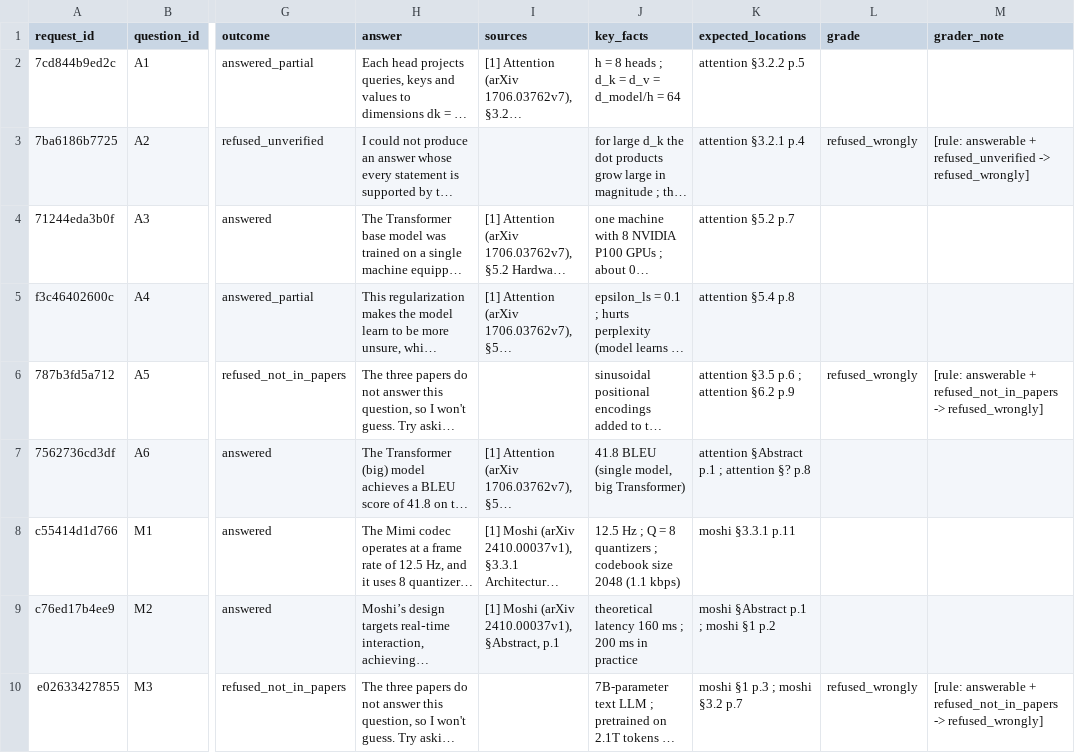
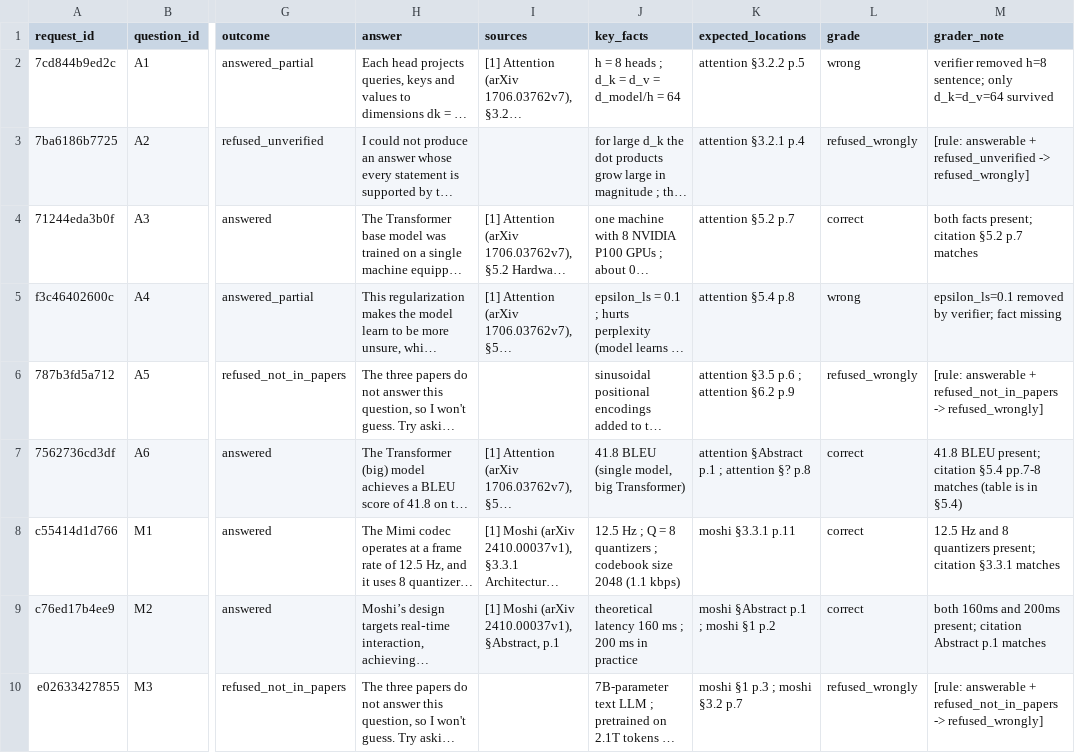
Before and after one commit to satyabrata-mishra/Vaani-AI, a CSV file: results/grading/20261112T130220Z_retrieval_eval_large_k2_rr_real.csv, drawn as a sheet; only a part is shown, gaps mark what is left out; long unchanged cells end in …; the diff covers the shown part only; the diff names each change by its address in the sheet, - before the commit and + after, or states it on an @@ line.

```diff
--- a/results/grading/20261112T130220Z_retrieval_eval_large_k2_rr_real.csv
+++ b/results/grading/20261112T130220Z_retrieval_eval_large_k2_rr_real.csv
-L2 (grade): (empty)
+L2 (grade): wrong
-M2 (grader_note): (empty)
+M2 (grader_note): verifier removed h=8 sentence; only d_k=d_v=64 survived
-L4 (grade): (empty)
+L4 (grade): correct
-M4 (grader_note): (empty)
+M4 (grader_note): both facts present; citation §5.2 p.7 matches
-L5 (grade): (empty)
+L5 (grade): wrong
-M5 (grader_note): (empty)
+M5 (grader_note): epsilon_ls=0.1 removed by verifier; fact missing
-L7:L9 (grade): (empty)
+L7:L9 (grade): correct
-M7 (grader_note): (empty)
+M7 (grader_note): 41.8 BLEU present; citation §5.4 pp.7-8 matches (table is in §5.4)
-M8 (grader_note): (empty)
+M8 (grader_note): 12.5 Hz and 8 quantizers present; citation §3.3.1 matches
-M9 (grader_note): (empty)
+M9 (grader_note): both 160ms and 200ms present; citation Abstract p.1 matches
```
Also changed, not shown: 14 edited cells elsewhere in this file, results.csv, results/grading/20261112T125449Z_retrieval_eval_small_k6_real.csv, 12 other files.
